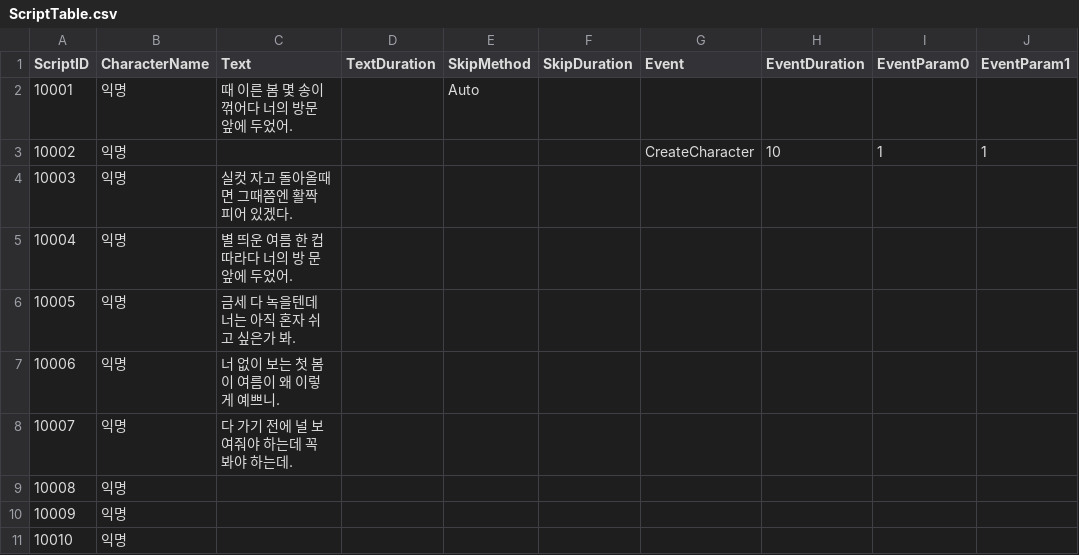
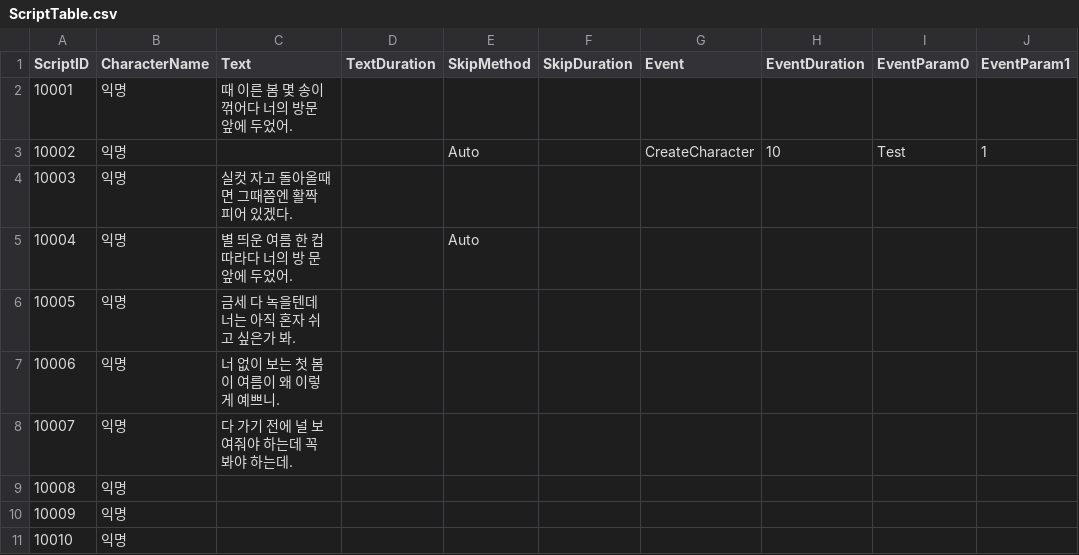
Before and after one commit to snlim00/Mys_Old-Before-240213-, a CSV file: Assets/Data/ScriptTable.csv, drawn as a sheet; only a part is shown; the diff names each change by its address in the sheet, - before the commit and + after, or states it on an @@ line.

```diff
--- a/Assets/Data/ScriptTable.csv
+++ b/Assets/Data/ScriptTable.csv
-E2 (SkipMethod): Auto
+E2 (SkipMethod): (empty)
-E3 (SkipMethod): (empty)
+E3 (SkipMethod): Auto
-I3 (EventParam0): 1
+I3 (EventParam0): Test
-E5 (SkipMethod): (empty)
+E5 (SkipMethod): Auto
```
Also changed, not shown: 11 other files.
